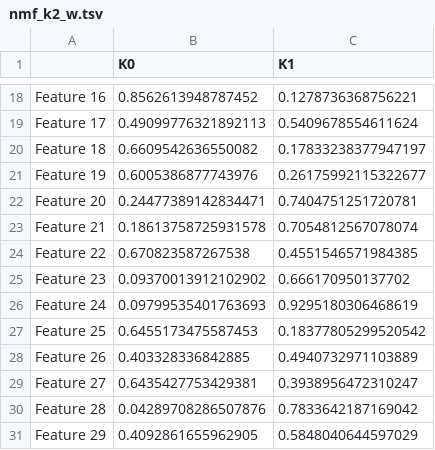
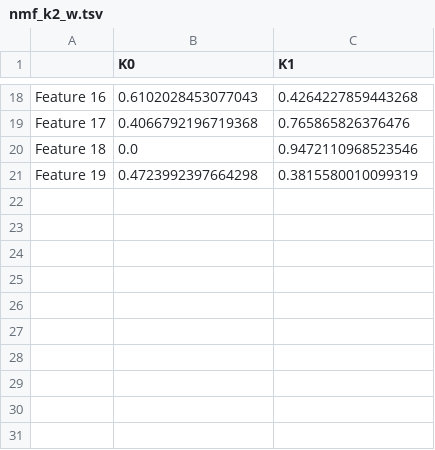
Before and after one commit to KwatMDPhD/ccal, a TSV file: notebook/make_gps_map/nmf__0__0-1__10/nmf_k2_w.tsv, drawn as a sheet; only a part is shown, gaps mark what is left out; the diff covers the shown part only; the diff names each change by its address in the sheet, - before the commit and + after, or states it on an @@ line.

```diff
--- a/notebook/make_gps_map/nmf__0__0-1__10/nmf_k2_w.tsv
+++ b/notebook/make_gps_map/nmf__0__0-1__10/nmf_k2_w.tsv
-B18 (K0): 0.8562613948787452
+B18 (K0): 0.6102028453077043
-C18 (K1): 0.1278736368756221
+C18 (K1): 0.4264227859443268
-B19 (K0): 0.49099776321892113
+B19 (K0): 0.4066792196719368
-C19 (K1): 0.5409678554611624
+C19 (K1): 0.765865826376476
-B20 (K0): 0.6609542636550082
+B20 (K0): 0.0
-C20 (K1): 0.17833238377947197
+C20 (K1): 0.9472110968523546
-B21 (K0): 0.6005386877743976
+B21 (K0): 0.4723992397664298
-C21 (K1): 0.26175992115322677
+C21 (K1): 0.3815580010099319
-row 22: Feature 20 | 0.24477389142834471 | 0.7404751251720781
-row 23: Feature 21 | 0.18613758725931578 | 0.7054812567078074
-row 24: Feature 22 | 0.670823587267538 | 0.4551546571984385
-row 25: Feature 23 | 0.09370013912102902 | 0.666170950137702
-row 26: Feature 24 | 0.09799535401763693 | 0.9295180306468619
-row 27: Feature 25 | 0.6455173475587453 | 0.18377805299520542
-row 28: Feature 26 | 0.403328336842885 | 0.4940732971103889
-row 29: Feature 27 | 0.6435427753429381 | 0.3938956472310247
-row 30: Feature 28 | 0.04289708286507876 | 0.7833642187169042
-row 31: Feature 29 | 0.4092861655962905 | 0.5848040644597029
```
Also changed, not shown: 32 edited cells elsewhere in this file, notebook/make_gps_map/nmf__0__0-1__10/3/h/hcc__euclidean__10__ward/distance__column_x_column.tsv, notebook/make_gps_map/nmf__0__0-1__10/nmf_k2_h.tsv, 54 other files.
